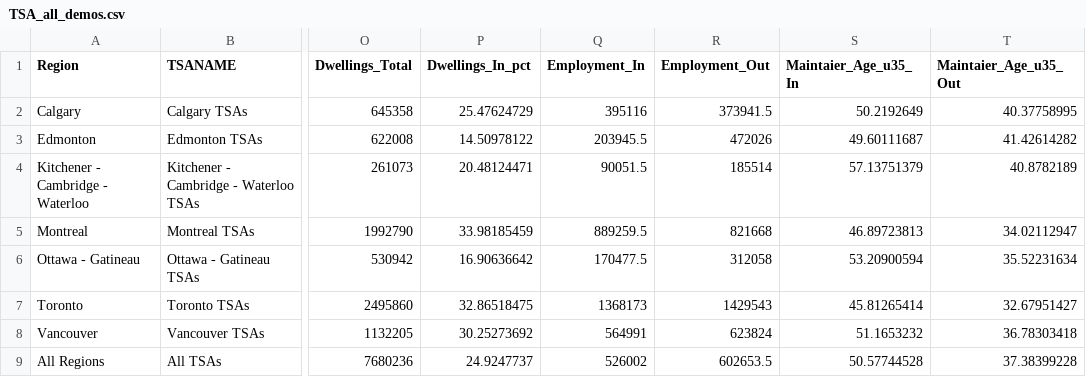
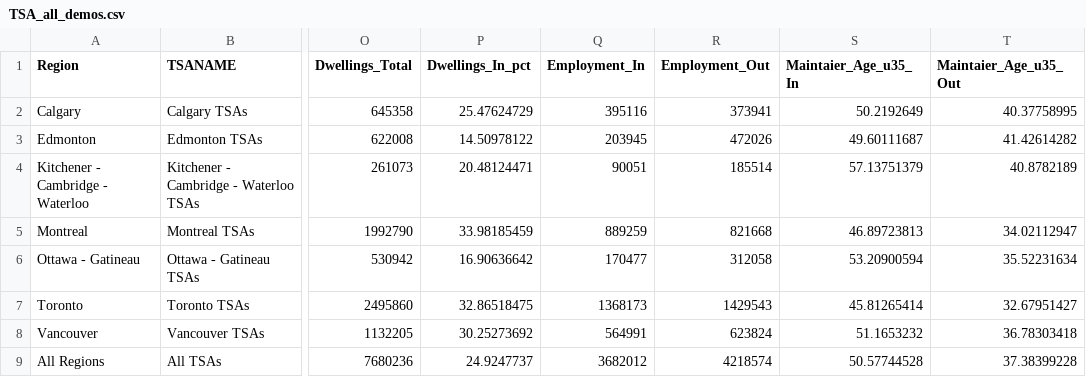
Before and after one commit to canadianurbaninstitute/measuring-main-streets-azure, a CSV file: src/routes/reports/tod/who-lives-in-tsas/data/TSA_all_demos.csv, drawn as a sheet; only a part is shown, gaps mark what is left out; the diff names each change by its address in the sheet, - before the commit and + after, or states it on an @@ line.

```diff
--- a/src/routes/reports/tod/who-lives-in-tsas/data/TSA_all_demos.csv
+++ b/src/routes/reports/tod/who-lives-in-tsas/data/TSA_all_demos.csv
-R2 (Employment_Out): 373941.5
+R2 (Employment_Out): 373941
-Q3 (Employment_In): 203945.5
+Q3 (Employment_In): 203945
-Q4 (Employment_In): 90051.5
+Q4 (Employment_In): 90051
-Q5 (Employment_In): 889259.5
+Q5 (Employment_In): 889259
-Q6 (Employment_In): 170477.5
+Q6 (Employment_In): 170477
-Q9 (Employment_In): 526002
+Q9 (Employment_In): 3682012
-R9 (Employment_Out): 602653.5
+R9 (Employment_Out): 4218574
```
Also changed, not shown: 6 other files.
